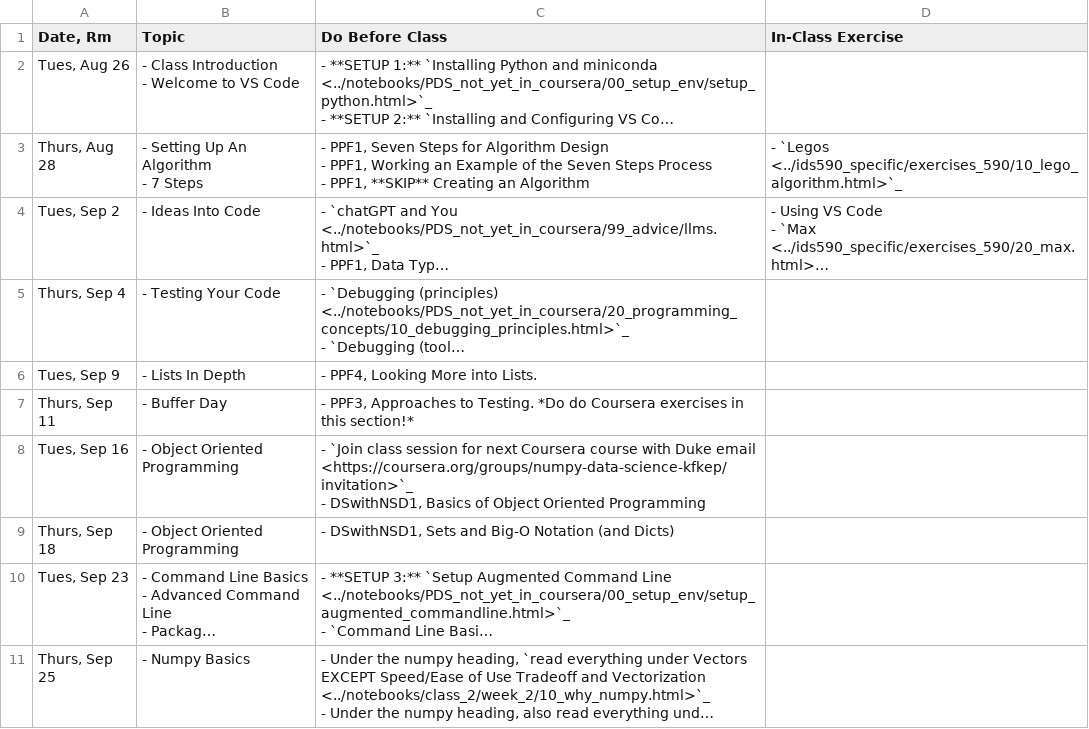
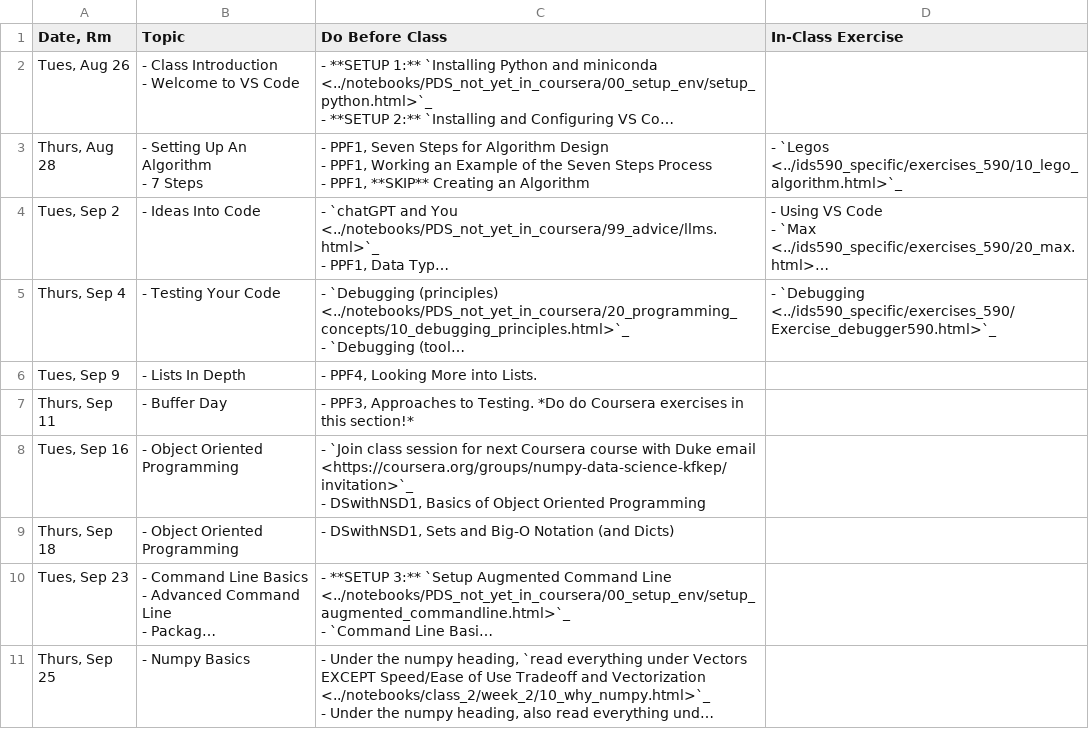
Before and after one commit to nickeubank/practicaldatascience_book, a CSV file: ids590_specific/class_schedule_590.csv, drawn as a sheet; only a part is shown; long unchanged cells end in …; the diff names each change by its address in the sheet, - before the commit and + after, or states it on an @@ line.

```diff
--- a/ids590_specific/class_schedule_590.csv
+++ b/ids590_specific/class_schedule_590.csv
-D5 (In-Class Exercise): (empty)
+D5 (In-Class Exercise): - `Debugging <../ids590_specific/exercises_590/Exercise_debugger590.html>`_
```
Also changed, not shown: 9 other files.
